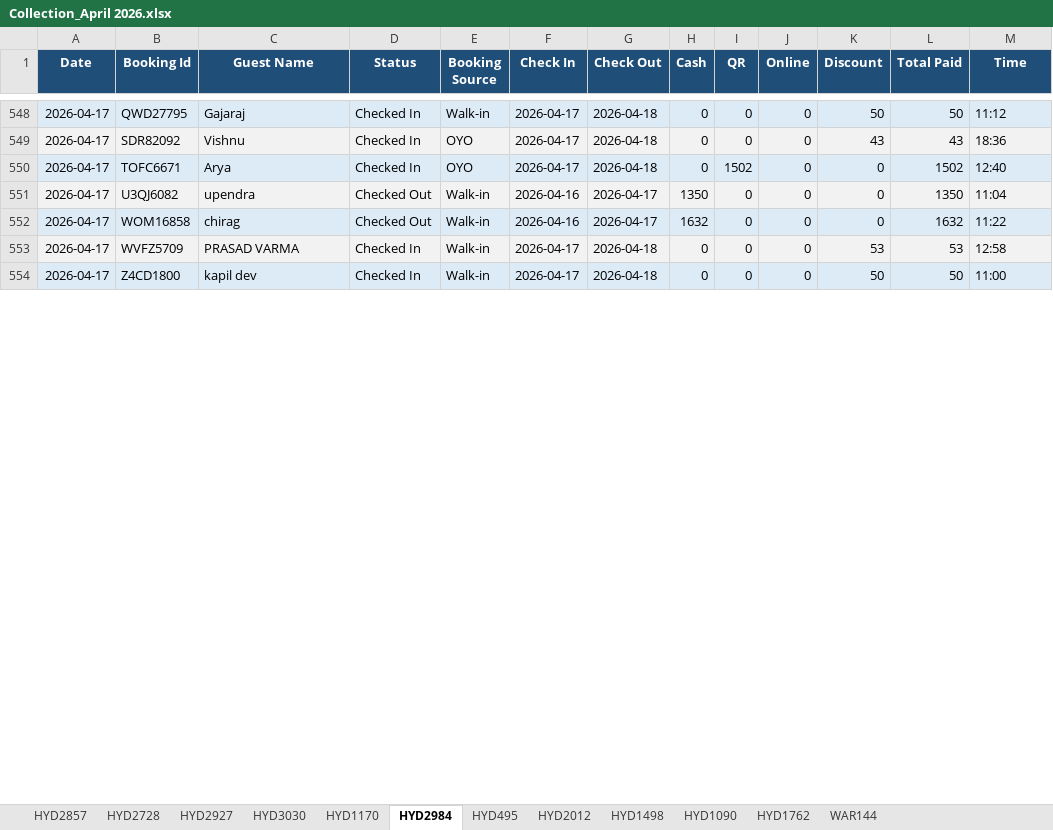
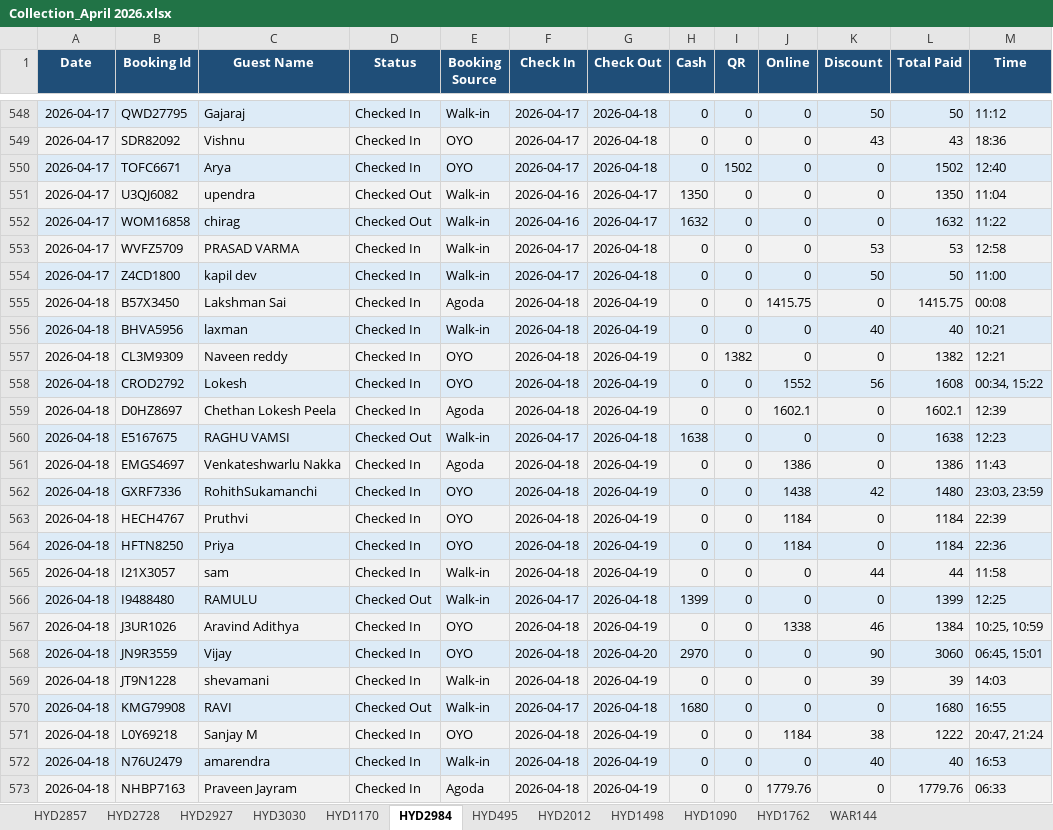
Before and after one commit to propertiesgrouphyd-manager/reports, an Excel workbook: Collection_April 2026.xlsx, sheet HYD2984, drawn as a sheet; only a part is shown, gaps mark what is left out; values as stored, in another font and other column widths than the file's, no borders; the diff covers the shown part only; the diff names each change by its address in the sheet, - before the commit and + after, or states it on an @@ line.

```diff
--- a/Collection_April 2026.xlsx (sheet HYD2984)
+++ b/Collection_April 2026.xlsx (sheet HYD2984)
+row 555: 2026-04-18 | B57X3450 | Lakshman Sai | Checked In | Agoda | 2026-04-18 | 2026-04-19 | 0 | 0 | 1415.75 | 0 | 1415.75 | 00:08
+row 556: 2026-04-18 | BHVA5956 | laxman | Checked In | Walk-in | 2026-04-18 | 2026-04-19 | 0 | 0 | 0 | 40 | 40 | 10:21
+row 557: 2026-04-18 | CL3M9309 | Naveen reddy | Checked In | OYO | 2026-04-18 | 2026-04-19 | 0 | 1382 | 0 | 0 | 1382 | 12:21
+row 558: 2026-04-18 | CROD2792 | Lokesh | Checked In | OYO | 2026-04-18 | 2026-04-19 | 0 | 0 | 1552 | 56 | 1608 | 00:34, 15:22
+row 559: 2026-04-18 | D0HZ8697 | Chethan Lokesh Peela | Checked In | Agoda | 2026-04-18 | 2026-04-19 | 0 | 0 | 1602.1 | 0 | 1602.1 | 12:39
+row 560: 2026-04-18 | E5167675 | RAGHU VAMSI | Checked Out | Walk-in | 2026-04-17 | 2026-04-18 | 1638 | 0 | 0 | 0 | 1638 | 12:23
+row 561: 2026-04-18 | EMGS4697 | Venkateshwarlu Nakka | Checked In | Agoda | 2026-04-18 | 2026-04-19 | 0 | 0 | 1386 | 0 | 1386 | 11:43
+row 562: 2026-04-18 | GXRF7336 | RohithSukamanchi | Checked In | OYO | 2026-04-18 | 2026-04-19 | 0 | 0 | 1438 | 42 | 1480 | 23:03, 23:59
+row 563: 2026-04-18 | HECH4767 | Pruthvi | Checked In | OYO | 2026-04-18 | 2026-04-19 | 0 | 0 | 1184 | 0 | 1184 | 22:39
+row 564: 2026-04-18 | HFTN8250 | Priya | Checked In | OYO | 2026-04-18 | 2026-04-19 | 0 | 0 | 1184 | 0 | 1184 | 22:36
+row 565: 2026-04-18 | I21X3057 | sam | Checked In | Walk-in | 2026-04-18 | 2026-04-19 | 0 | 0 | 0 | 44 | 44 | 11:58
+row 566: 2026-04-18 | I9488480 | RAMULU | Checked Out | Walk-in | 2026-04-17 | 2026-04-18 | 1399 | 0 | 0 | 0 | 1399 | 12:25
+row 567: 2026-04-18 | J3UR1026 | Aravind Adithya | Checked In | OYO | 2026-04-18 | 2026-04-19 | 0 | 0 | 1338 | 46 | 1384 | 10:25, 10:59
+row 568: 2026-04-18 | JN9R3559 | Vijay | Checked In | OYO | 2026-04-18 | 2026-04-20 | 2970 | 0 | 0 | 90 | 3060 | 06:45, 15:01
+row 569: 2026-04-18 | JT9N1228 | shevamani | Checked In | Walk-in | 2026-04-18 | 2026-04-19 | 0 | 0 | 0 | 39 | 39 | 14:03
+row 570: 2026-04-18 | KMG79908 | RAVI | Checked Out | Walk-in | 2026-04-17 | 2026-04-18 | 1680 | 0 | 0 | 0 | 1680 | 16:55
+row 571: 2026-04-18 | L0Y69218 | Sanjay M | Checked In | OYO | 2026-04-18 | 2026-04-19 | 0 | 0 | 1184 | 38 | 1222 | 20:47, 21:24
+row 572: 2026-04-18 | N76U2479 | amarendra | Checked In | Walk-in | 2026-04-18 | 2026-04-19 | 0 | 0 | 0 | 40 | 40 | 16:53
+row 573: 2026-04-18 | NHBP7163 | Praveen Jayram | Checked In | Agoda | 2026-04-18 | 2026-04-19 | 0 | 0 | 1779.76 | 0 | 1779.76 | 06:33
```
Also changed, not shown: 24 added rows, 3 removed rows and 7 edited cells elsewhere in this sheet, sheet HYD1170, sheet HYD1762, sheet HYD2728, sheet HYD2927, sheet HYD3030, sheet HYD1090, 6 more sheets.
